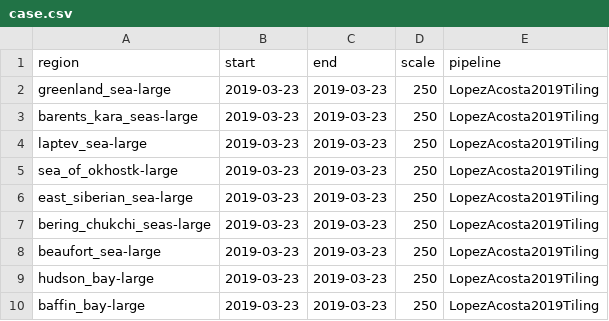
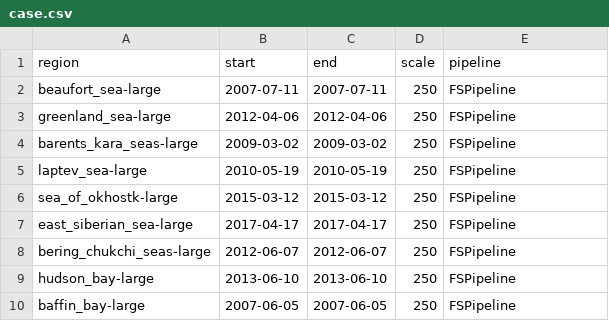
Before and after one commit to WilhelmusLab/IceFloeTracker.jl, a CSV file: workflow/configs/large-regions/case.csv, drawn as a sheet.

Commit message:
temp changes to workflow for testing

```diff
--- a/workflow/configs/large-regions/case.csv
+++ b/workflow/configs/large-regions/case.csv
@@ -1,10 +1,10 @@
 region,start,end,scale,pipeline
-greenland_sea-large,2019-03-23,2019-03-23,250,LopezAcosta2019Tiling
-barents_kara_seas-large,2019-03-23,2019-03-23,250,LopezAcosta2019Tiling
-laptev_sea-large,2019-03-23,2019-03-23,250,LopezAcosta2019Tiling
-sea_of_okhostk-large,2019-03-23,2019-03-23,250,LopezAcosta2019Tiling
-east_siberian_sea-large,2019-03-23,2019-03-23,250,LopezAcosta2019Tiling
-bering_chukchi_seas-large,2019-03-23,2019-03-23,250,LopezAcosta2019Tiling
-beaufort_sea-large,2019-03-23,2019-03-23,250,LopezAcosta2019Tiling
-hudson_bay-large,2019-03-23,2019-03-23,250,LopezAcosta2019Tiling
-baffin_bay-large,2019-03-23,2019-03-23,250,LopezAcosta2019Tiling
+beaufort_sea-large,2007-07-11,2007-07-11,250,FSPipeline
+greenland_sea-large,2012-04-06,2012-04-06,250,FSPipeline
+barents_kara_seas-large,2009-03-02,2009-03-02,250,FSPipeline
+laptev_sea-large,2010-05-19,2010-05-19,250,FSPipeline
+sea_of_okhostk-large,2015-03-12,2015-03-12,250,FSPipeline
+east_siberian_sea-large,2017-04-17,2017-04-17,250,FSPipeline
+bering_chukchi_seas-large,2012-06-07,2012-06-07,250,FSPipeline
+hudson_bay-large,2013-06-10,2013-06-10,250,FSPipeline
+baffin_bay-large,2007-06-05,2007-06-05,250,FSPipeline
```
Also changed, not shown: 3 other files.
